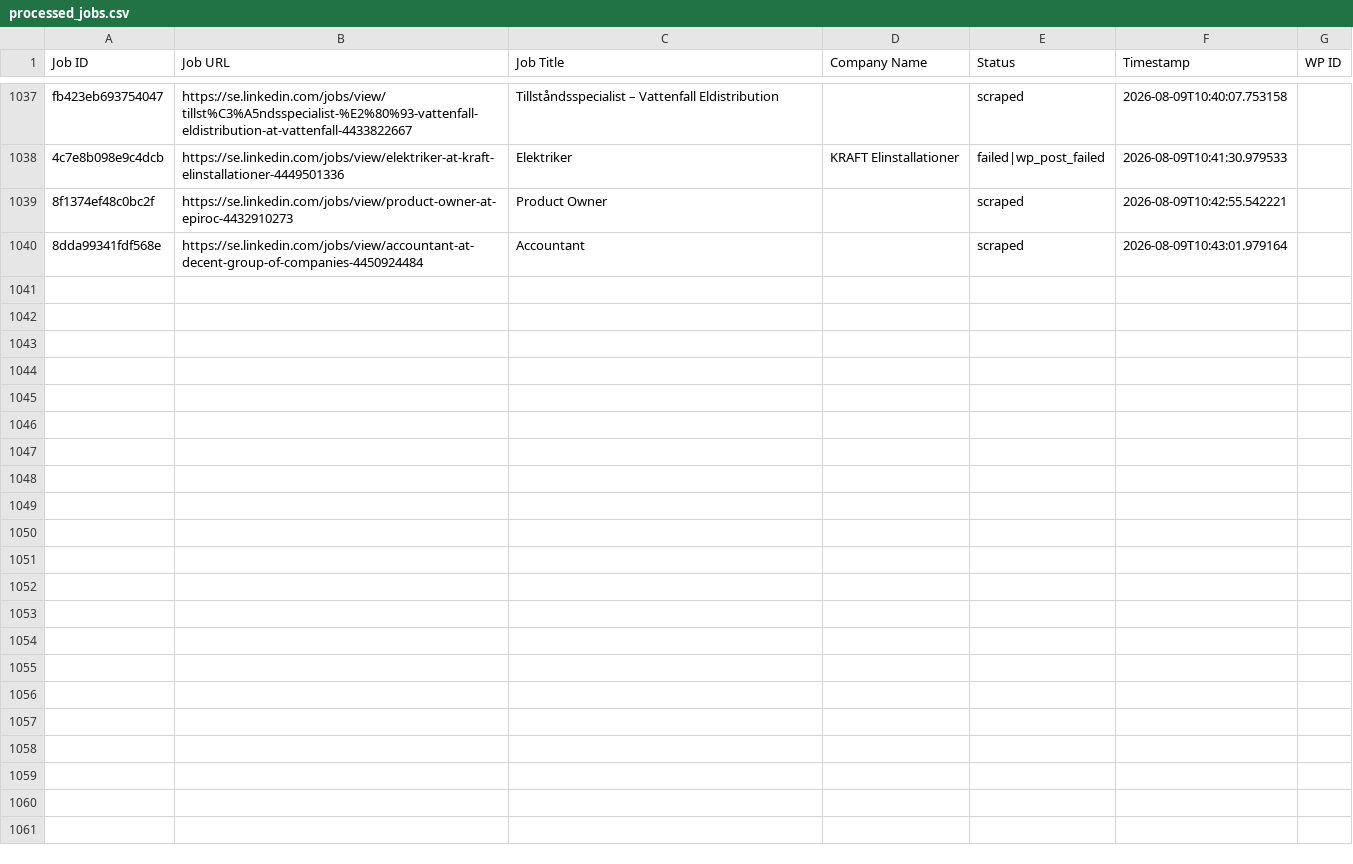
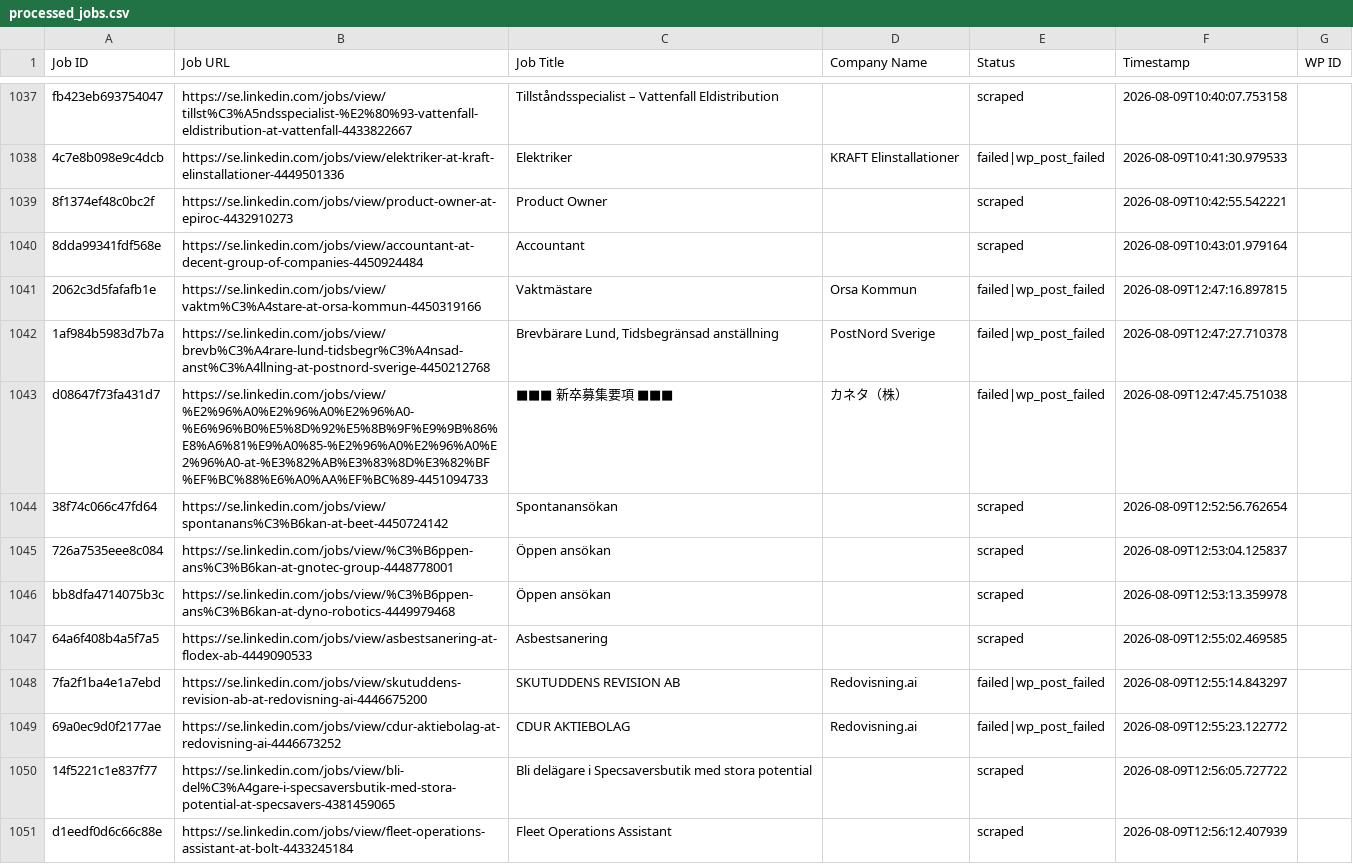
Before and after one commit to innovationinc2000/se, a CSV file: processed_jobs.csv, drawn as a sheet; only a part is shown, gaps mark what is left out; the diff names each change by its address in the sheet, - before the commit and + after, or states it on an @@ line.

```diff
--- a/processed_jobs.csv
+++ b/processed_jobs.csv
+row 1041: 2062c3d5fafafb1e | https://se.linkedin.com/jobs/view/vaktm%C3%A4stare-at-orsa-kommun-4450319166 | Vaktmästare | Orsa Kommun | failed|wp_post_failed | 2026-08-09T12:47:16.897815
+row 1042: 1af984b5983d7b7a | https://se.linkedin.com/jobs/view/brevb%C3%A4rare-lund-tidsbegr%C3%A4nsad-anst%C3%A4llning-at-postnord-sverige-4450212768 | Brevbärare Lund, Tidsbegränsad anställning | PostNord Sverige | failed|wp_post_failed | 2026-08-09T12:47:27.710378
+row 1043: d08647f73fa431d7 | https://se.linkedin.com/jobs/view/%E2%96%A0%E2%96%A0%E2%96%A0-%E6%96%B0%E5%8D%92%E5%8B%9F%E9%9B%86%E8%A6%81%E9%A0%85-%E2%96%A0%E2%96%A0%E2%96%A0-at-%E3%82%AB%E3%83%8D%E3%82%BF%EF%BC%88%E6%A0%AA%EF%BC%89-4451094733 | ■■■ 新卒募集要項 ■■■ | カネタ（株） | failed|wp_post_failed | 2026-08-09T12:47:45.751038
+row 1044: 38f74c066c47fd64 | https://se.linkedin.com/jobs/view/spontanans%C3%B6kan-at-beet-4450724142 | Spontanansökan |  | scraped | 2026-08-09T12:52:56.762654
+row 1045: 726a7535eee8c084 | https://se.linkedin.com/jobs/view/%C3%B6ppen-ans%C3%B6kan-at-gnotec-group-4448778001 | Öppen ansökan |  | scraped | 2026-08-09T12:53:04.125837
+row 1046: bb8dfa4714075b3c | https://se.linkedin.com/jobs/view/%C3%B6ppen-ans%C3%B6kan-at-dyno-robotics-4449979468 | Öppen ansökan |  | scraped | 2026-08-09T12:53:13.359978
+row 1047: 64a6f408b4a5f7a5 | https://se.linkedin.com/jobs/view/asbestsanering-at-flodex-ab-4449090533 | Asbestsanering |  | scraped | 2026-08-09T12:55:02.469585
+row 1048: 7fa2f1ba4e1a7ebd | https://se.linkedin.com/jobs/view/skutuddens-revision-ab-at-redovisning-ai-4446675200 | SKUTUDDENS REVISION AB | Redovisning.ai | failed|wp_post_failed | 2026-08-09T12:55:14.843297
+row 1049: 69a0ec9d0f2177ae | https://se.linkedin.com/jobs/view/cdur-aktiebolag-at-redovisning-ai-4446673252 | CDUR AKTIEBOLAG | Redovisning.ai | failed|wp_post_failed | 2026-08-09T12:55:23.122772
+row 1050: 14f5221c1e837f77 | https://se.linkedin.com/jobs/view/bli-del%C3%A4gare-i-specsaversbutik-med-stora-potential-at-specsavers-4381459065 | Bli delägare i Specsaversbutik med stora potential |  | scraped | 2026-08-09T12:56:05.727722
+row 1051: d1eedf0d6c66c88e | https://se.linkedin.com/jobs/view/fleet-operations-assistant-at-bolt-4433245184 | Fleet Operations Assistant |  | scraped | 2026-08-09T12:56:12.407939
```
